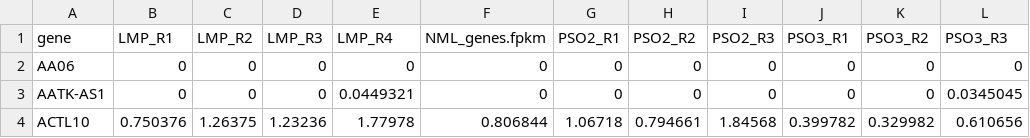
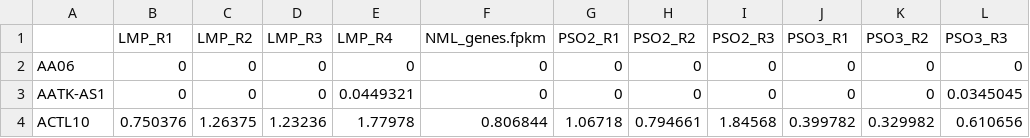
Before and after one commit to YichaoOU/Ovarian_cancer_project, a CSV file: RNA_seq_analysis/gene_expression_file.csv, drawn as a sheet; only a part is shown; the diff names each change by its address in the sheet, - before the commit and + after, or states it on an @@ line.

```diff
--- a/RNA_seq_analysis/gene_expression_file.csv
+++ b/RNA_seq_analysis/gene_expression_file.csv
-A1: gene
+A1: (empty)
```
Also changed, not shown: 14 other files.
